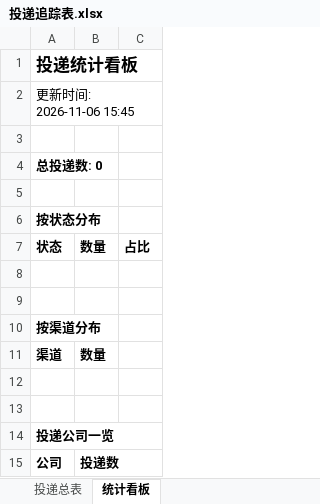
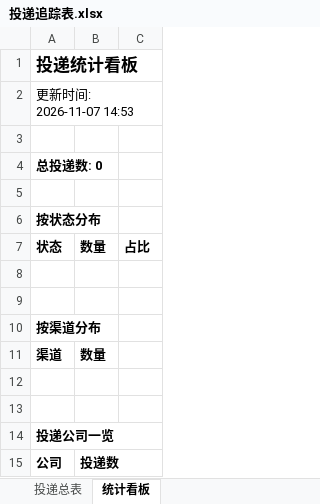
Before and after one commit to Her1ker/-gangwei, an Excel workbook: reports/投递追踪表.xlsx, sheet 统计看板, drawn as a sheet; values as stored, in another font and other column widths than the file's, no borders; the diff names each change by its address in the sheet, - before the commit and + after, or states it on an @@ line.

```diff
--- a/reports/投递追踪表.xlsx (sheet 统计看板)
+++ b/reports/投递追踪表.xlsx (sheet 统计看板)
-A2: 更新时间: 2026-11-06 15:45
+A2: 更新时间: 2026-11-07 14:53
```
Also changed, not shown: 2 other files.
